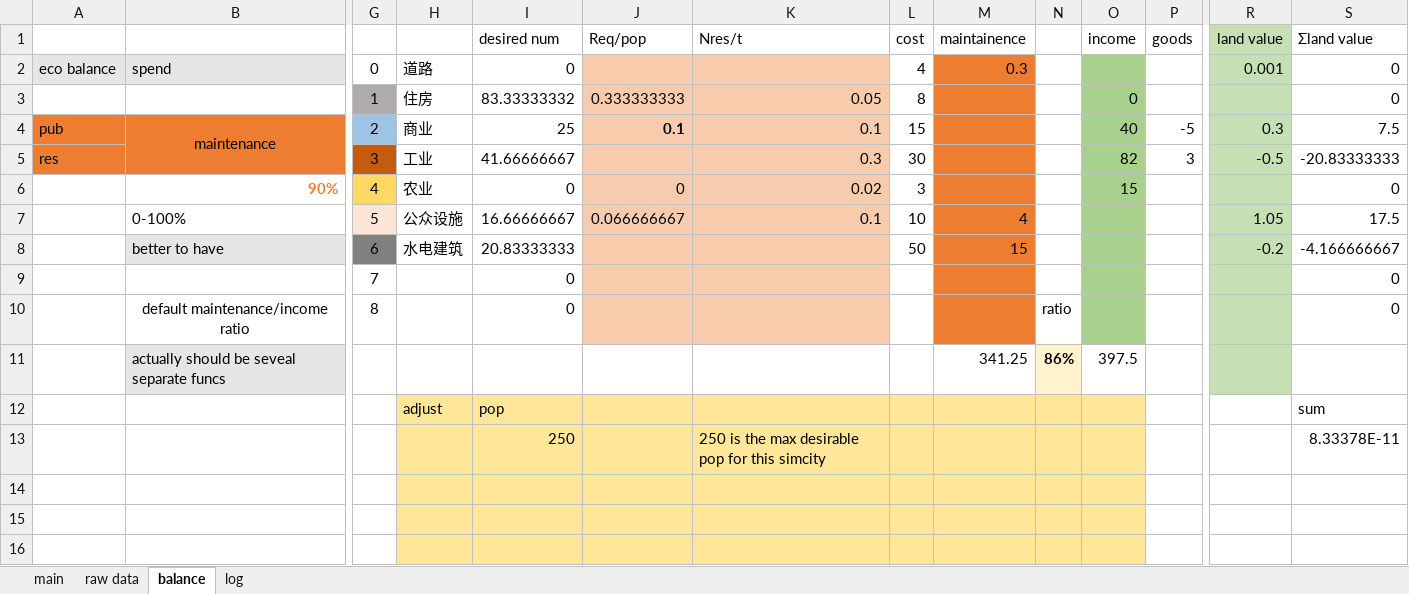
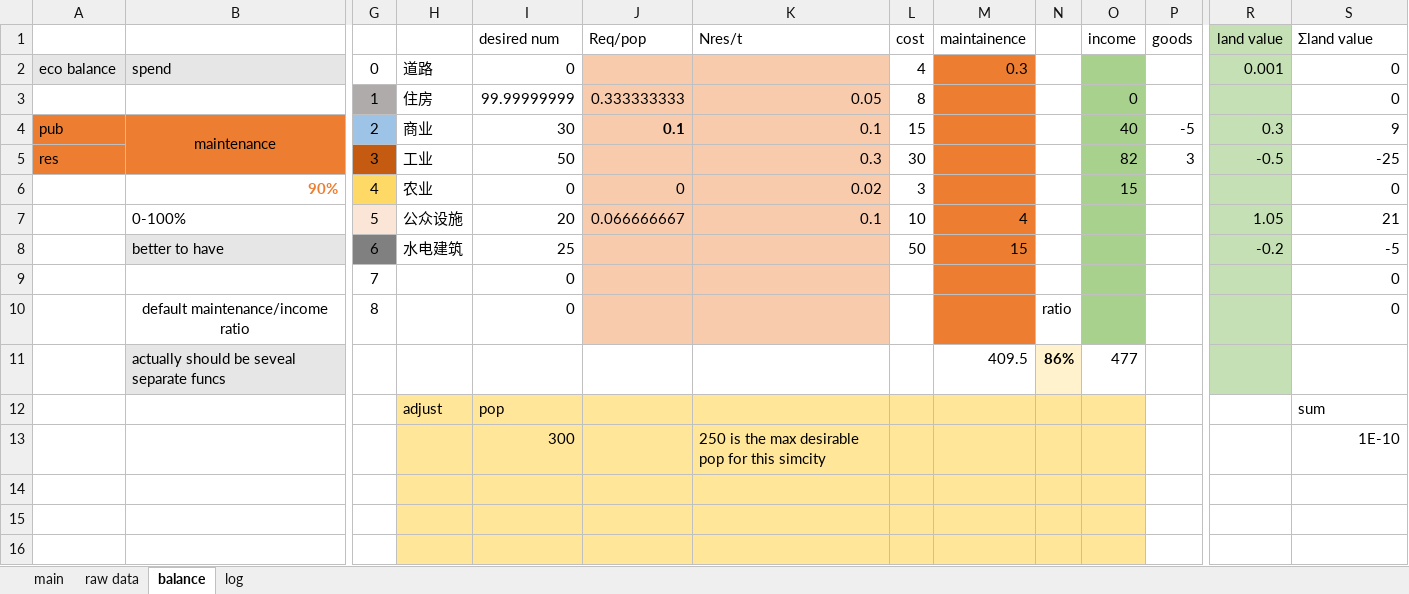
Before and after one commit to NanoToybox/simcity_excel, an Excel workbook: SimCity.xlsm, sheet balance, drawn as a sheet; only a part is shown, gaps mark what is left out; values as stored, in another font and other column widths than the file's, no borders; charts and pictures not drawn; removed rows and columns are numbered as before the commit, all else as after; rows hold the shown columns only; the diff covers the shown part only; the diff names each change by its address in the sheet, - before the commit and + after, or states it on an @@ line.

```diff
--- a/SimCity.xlsm (sheet balance)
+++ b/SimCity.xlsm (sheet balance)
-I3 (desired num): 83.33333332
+I3 (desired num): 99.99999999
-I4 (desired num): 25
+I4 (desired num): 30
-S4 (Σland value): 7.5
+S4 (Σland value): 9
-I5 (desired num): 41.66666667
+I5 (desired num): 50
-S5 (Σland value): -20.83333333
+S5 (Σland value): -25
-I7 (desired num): 16.66666667
+I7 (desired num): 20
-S7 (Σland value): 17.5
+S7 (Σland value): 21
-I8 (desired num): 20.83333333
+I8 (desired num): 25
-S8 (Σland value): -4.166666667
+S8 (Σland value): -5
-M11 (maintainence): 341.25
+M11 (maintainence): 409.5
-O11 (income): 397.5
+O11 (income): 477
-row 13:  |  |  |  | 250 |  | 250 is the max desirable pop for this simcity |  |  |  |  |  |  | 8.33378E-11
+row 13:  |  |  |  | 300 |  | 250 is the max desirable pop for this simcity |  |  |  |  |  |  | 1E-10
```
Also changed, not shown: 10 added rows, 1 removed row and 10 edited cells elsewhere in this sheet, sheet raw data, sheet log, sheet main, formulas that keep their value, charts or pictures.
